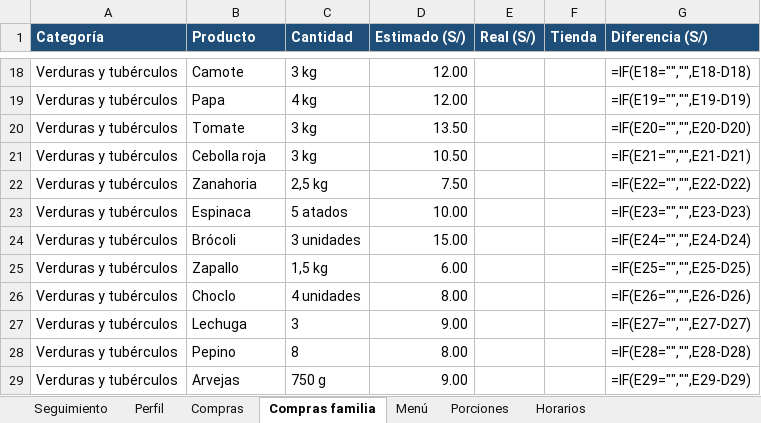
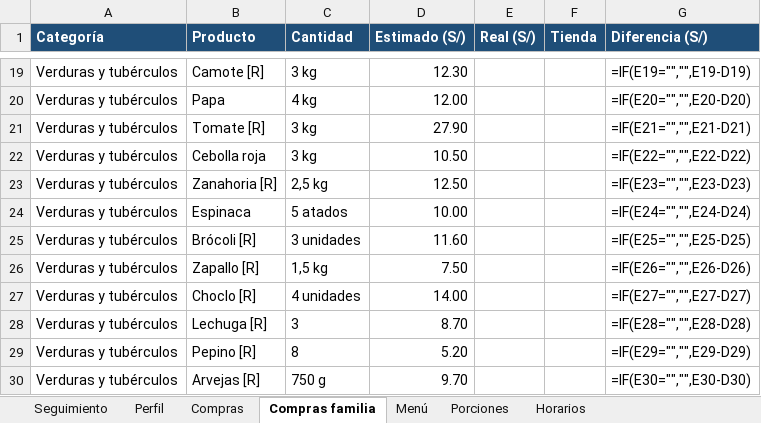
Before and after one commit to reitervela-jpg/aireslimacool.github.io, an Excel workbook: docs/seguimiento-dieta.xlsx, sheet Compras familia, drawn as a sheet; only a part is shown, gaps mark what is left out; values as stored, in another font and other column widths than the file's, no borders; formulas without a stored value are shown as written; addresses are those after the commit; the diff covers the shown part only; the diff names each change by its address in the sheet, - before the commit and + after, or states it on an @@ line.

```diff
--- a/docs/seguimiento-dieta.xlsx (sheet Compras familia)
+++ b/docs/seguimiento-dieta.xlsx (sheet Compras familia)
-B19 (Producto): Camote
+B19 (Producto): Camote [R]
-D19 (Estimado (S/)): 12.00
+D19 (Estimado (S/)): 12.30
-G19 (Diferencia (S/)): =IF(E18="","",E18-D18)
+G19 (Diferencia (S/)): =IF(E19="","",E19-D19)
-G20 (Diferencia (S/)): =IF(E19="","",E19-D19)
+G20 (Diferencia (S/)): =IF(E20="","",E20-D20)
-B21 (Producto): Tomate
+B21 (Producto): Tomate [R]
-D21 (Estimado (S/)): 13.50
+D21 (Estimado (S/)): 27.90
-G21 (Diferencia (S/)): =IF(E20="","",E20-D20)
+G21 (Diferencia (S/)): =IF(E21="","",E21-D21)
-G22 (Diferencia (S/)): =IF(E21="","",E21-D21)
+G22 (Diferencia (S/)): =IF(E22="","",E22-D22)
-B23 (Producto): Zanahoria
+B23 (Producto): Zanahoria [R]
-D23 (Estimado (S/)): 7.50
+D23 (Estimado (S/)): 12.50
-G23 (Diferencia (S/)): =IF(E22="","",E22-D22)
+G23 (Diferencia (S/)): =IF(E23="","",E23-D23)
-G24 (Diferencia (S/)): =IF(E23="","",E23-D23)
+G24 (Diferencia (S/)): =IF(E24="","",E24-D24)
-B25 (Producto): Brócoli
+B25 (Producto): Brócoli [R]
-D25 (Estimado (S/)): 15.00
+D25 (Estimado (S/)): 11.60
-G25 (Diferencia (S/)): =IF(E24="","",E24-D24)
+G25 (Diferencia (S/)): =IF(E25="","",E25-D25)
-B26 (Producto): Zapallo
+B26 (Producto): Zapallo [R]
-D26 (Estimado (S/)): 6.00
+D26 (Estimado (S/)): 7.50
-G26 (Diferencia (S/)): =IF(E25="","",E25-D25)
+G26 (Diferencia (S/)): =IF(E26="","",E26-D26)
-B27 (Producto): Choclo
+B27 (Producto): Choclo [R]
-D27 (Estimado (S/)): 8.00
+D27 (Estimado (S/)): 14.00
-G27 (Diferencia (S/)): =IF(E26="","",E26-D26)
+G27 (Diferencia (S/)): =IF(E27="","",E27-D27)
-B28 (Producto): Lechuga
+B28 (Producto): Lechuga [R]
-D28 (Estimado (S/)): 9.00
+D28 (Estimado (S/)): 8.70
-G28 (Diferencia (S/)): =IF(E27="","",E27-D27)
+G28 (Diferencia (S/)): =IF(E28="","",E28-D28)
-B29 (Producto): Pepino
+B29 (Producto): Pepino [R]
-D29 (Estimado (S/)): 8.00
+D29 (Estimado (S/)): 5.20
-G29 (Diferencia (S/)): =IF(E28="","",E28-D28)
+G29 (Diferencia (S/)): =IF(E29="","",E29-D29)
-B30 (Producto): Arvejas
+B30 (Producto): Arvejas [R]
-D30 (Estimado (S/)): 9.00
+D30 (Estimado (S/)): 9.70
-G30 (Diferencia (S/)): =IF(E29="","",E29-D29)
+G30 (Diferencia (S/)): =IF(E30="","",E30-D30)
```
Also changed, not shown: 7 added rows, 6 removed rows and 54 edited cells elsewhere in this sheet, 2 other files.
